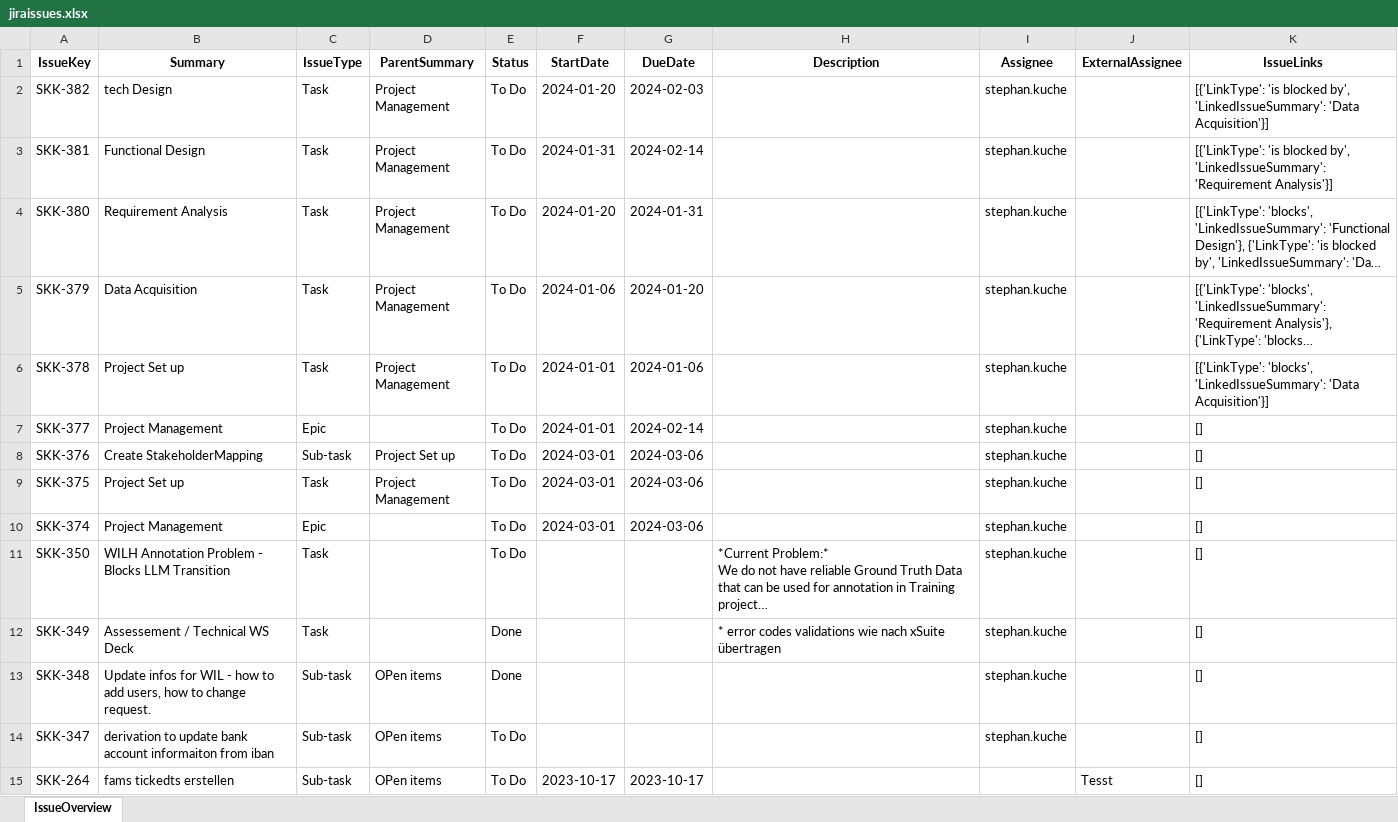
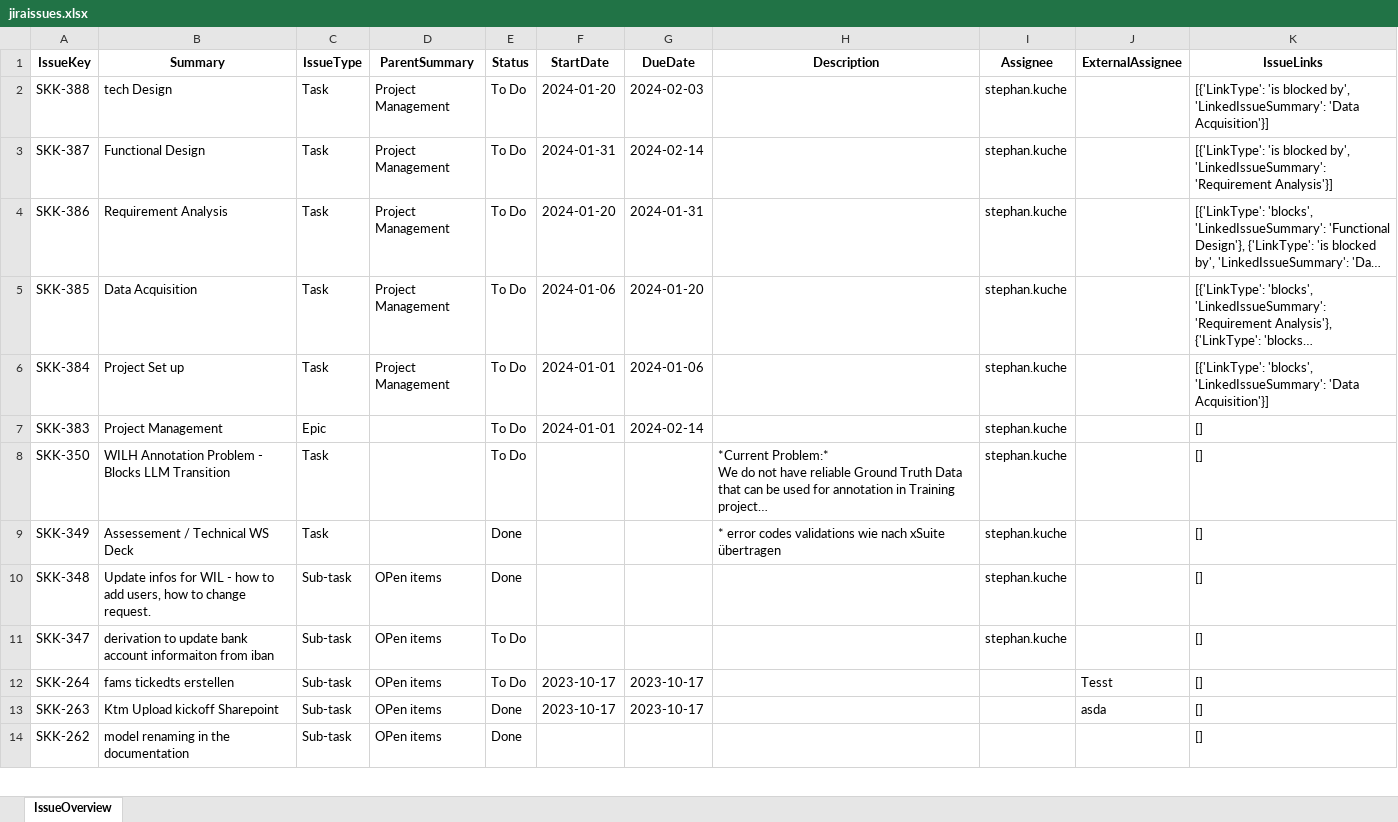
Before and after one commit to stephanHypatos/JIRAAUTOMATER, an Excel workbook: templates/jiraissues.xlsx, sheet IssueOverview, drawn as a sheet; only a part is shown; the shorter side is filled out with more unchanged rows; long unchanged cells end in …; values as stored, in another font and other column widths than the file's, no borders; the diff names each change by its address in the sheet, - before the commit and + after, or states it on an @@ line.

```diff
--- a/templates/jiraissues.xlsx (sheet IssueOverview)
+++ b/templates/jiraissues.xlsx (sheet IssueOverview)
-A2 (IssueKey): SKK-382
+A2 (IssueKey): SKK-388
-A3 (IssueKey): SKK-381
+A3 (IssueKey): SKK-387
-A4 (IssueKey): SKK-380
+A4 (IssueKey): SKK-386
-A5 (IssueKey): SKK-379
+A5 (IssueKey): SKK-385
-A6 (IssueKey): SKK-378
+A6 (IssueKey): SKK-384
-A7 (IssueKey): SKK-377
+A7 (IssueKey): SKK-383
-row 8: SKK-376 | Create StakeholderMapping | Sub-task | Project Set up | To Do | 2024-03-01 | 2024-03-06 |  | stephan.kuche |  | []
-row 9: SKK-375 | Project Set up | Task | Project Management | To Do | 2024-03-01 | 2024-03-06 |  | stephan.kuche |  | []
-row 10: SKK-374 | Project Management | Epic |  | To Do | 2024-03-01 | 2024-03-06 |  | stephan.kuche |  | []
```
Also changed, not shown: 3 other files.
